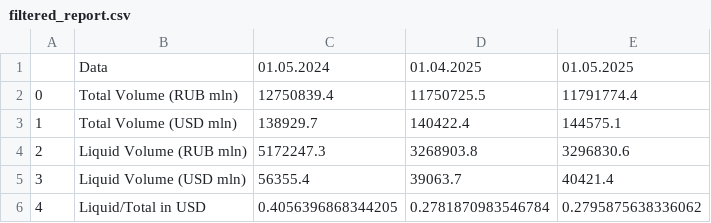
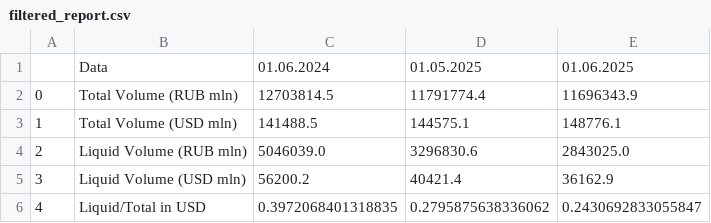
Before and after one commit to winterForestStump/RNWF, a CSV file: data/report/filtered_report.csv, drawn as a sheet; removed rows and columns are numbered as before the commit, all else as after; the diff names each change by its address in the sheet, - before the commit and + after, or states it on an @@ line.

```diff
--- a/data/report/filtered_report.csv
+++ b/data/report/filtered_report.csv
-column D, rows 1-6: 01.04.2025 | 11750725.5 | 140422.4 | 3268903.8 | 39063.7 | 0.2781870983546784
+column E, rows 1-6: 01.06.2025 | 11696343.9 | 148776.1 | 2843025.0 | 36162.9 | 0.2430692833055847
-C1: 01.05.2024
+C1: 01.06.2024
-C2: 12750839.4
+C2: 12703814.5
-C3: 138929.7
+C3: 141488.5
-C4: 5172247.3
+C4: 5046039.0
-C5: 56355.4
+C5: 56200.2
-C6: 0.4056396868344205
+C6: 0.3972068401318835
```
Also changed, not shown: 1 other file.
